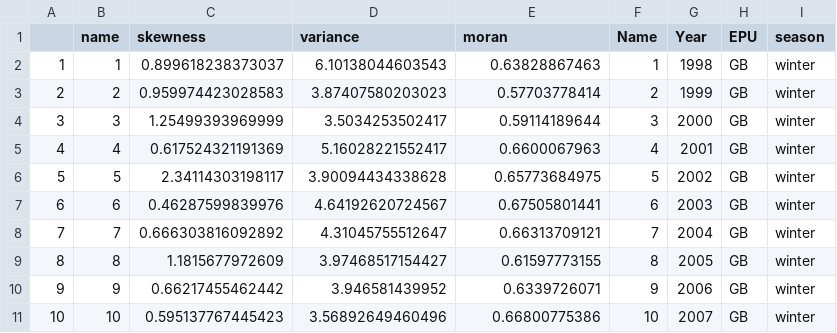
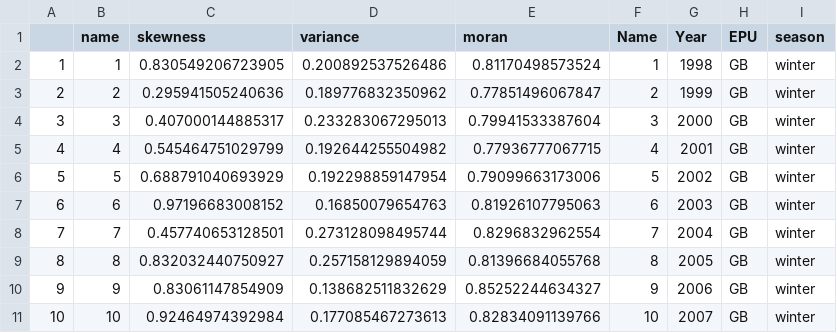
Before and after one commit to kimberly-bastille/sp-warnings, a CSV file: data/GB_winter_chl_log.csv, drawn as a sheet; only a part is shown; the diff covers the shown part only.

```diff
--- a/data/GB_winter_chl_log.csv
+++ b/data/GB_winter_chl_log.csv
@@ -1,11 +1,11 @@
 "","name","skewness","variance","moran","Name","Year","EPU","season"
-"1",1,0.899618238373037,6.10138044603543,0.63828867463,1,1998,"GB","winter"
-"2",2,0.959974423028583,3.87407580203023,0.57703778414,2,1999,"GB","winter"
-"3",3,1.25499393969999,3.5034253502417,0.59114189644,3,2000,"GB","winter"
-"4",4,0.617524321191369,5.16028221552417,0.6600067963,4,2001,"GB","winter"
-"5",5,2.34114303198117,3.90094434338628,0.65773684975,5,2002,"GB","winter"
-"6",6,0.46287599839976,4.64192620724567,0.67505801441,6,2003,"GB","winter"
-"7",7,0.666303816092892,4.31045755512647,0.66313709121,7,2004,"GB","winter"
-"8",8,1.1815677972609,3.97468517154427,0.61597773155,8,2005,"GB","winter"
-"9",9,0.66217455462442,3.946581439952,0.6339726071,9,2006,"GB","winter"
-"10",10,0.595137767445423,3.56892649460496,0.66800775386,10,2007,"GB","winter"
+"1",1,0.830549206723905,0.200892537526486,0.81170498573524,1,1998,"GB","winter"
+"2",2,0.295941505240636,0.189776832350962,0.77851496067847,2,1999,"GB","winter"
+"3",3,0.407000144885317,0.233283067295013,0.79941533387604,3,2000,"GB","winter"
+"4",4,0.545464751029799,0.192644255504982,0.77936777067715,4,2001,"GB","winter"
+"5",5,0.688791040693929,0.192298859147954,0.79099663173006,5,2002,"GB","winter"
+"6",6,0.97196683008152,0.16850079654763,0.81926107795063,6,2003,"GB","winter"
+"7",7,0.457740653128501,0.273128098495744,0.8296832962554,7,2004,"GB","winter"
+"8",8,0.832032440750927,0.257158129894059,0.81396684055768,8,2005,"GB","winter"
+"9",9,0.83061147854909,0.138682511832629,0.85252244634327,9,2006,"GB","winter"
+"10",10,0.92464974392984,0.177085467273613,0.82834091139766,10,2007,"GB","winter"
```
Also changed, not shown: 3 removed rows and 36 edited cells elsewhere in this file, data/GB_spring_chl_log.csv, data/GOM_summer_chl_log.csv, 23 other files.
